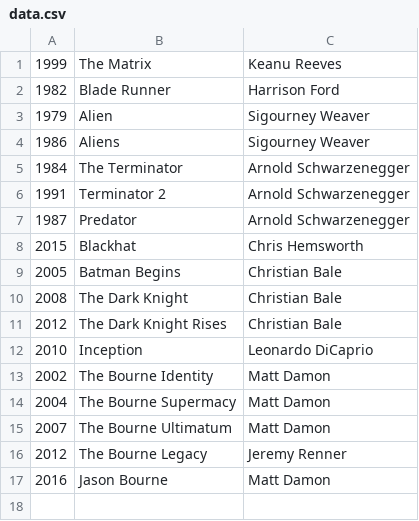
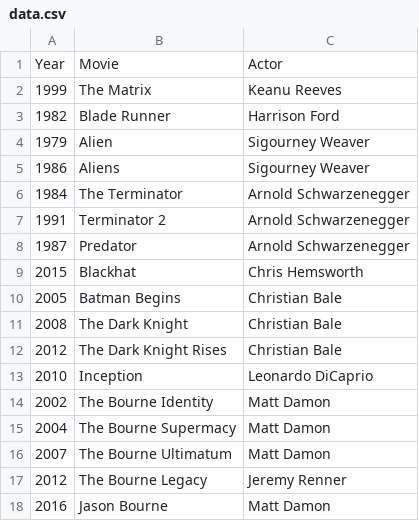
Before and after one commit to mmilanovic4/cheatsheets, a CSV file: cs/awk/data.csv, drawn as a sheet.

```diff
--- a/cs/awk/data.csv
+++ b/cs/awk/data.csv
@@ -1 +1,2 @@
+Year,Movie,Actor
 1999,The Matrix,Keanu Reeves
```
Also changed, not shown: 1 other file.
